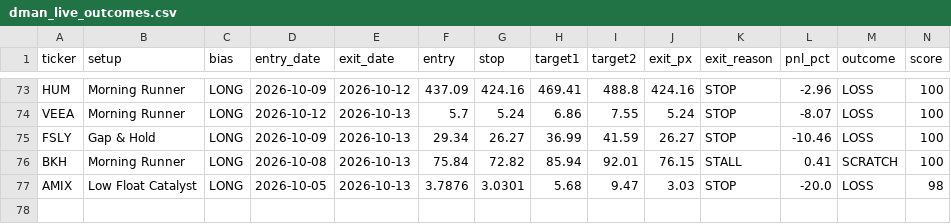
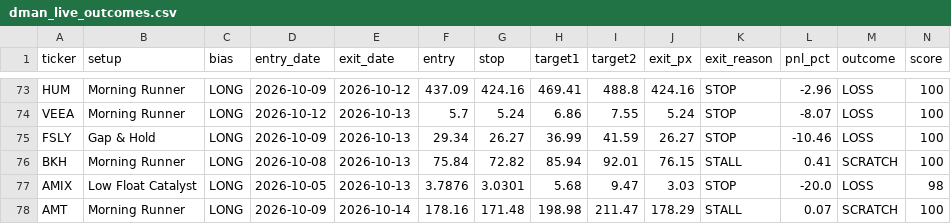
Before and after one commit to tsingh08/dman-algo-, a CSV file: dman_live_outcomes.csv, drawn as a sheet; only a part is shown, gaps mark what is left out; rows hold the shown columns only; the diff names each change by its address in the sheet, - before the commit and + after, or states it on an @@ line.

```diff
--- a/dman_live_outcomes.csv
+++ b/dman_live_outcomes.csv
+row 78: AMT | Morning Runner | LONG | 2026-10-09 | 2026-10-14 | 178.16 | 171.48 | 198.98 | 211.47 | 178.29 | STALL | 0.07 | SCRATCH | 100
```
Also changed, not shown: 4 other files.
